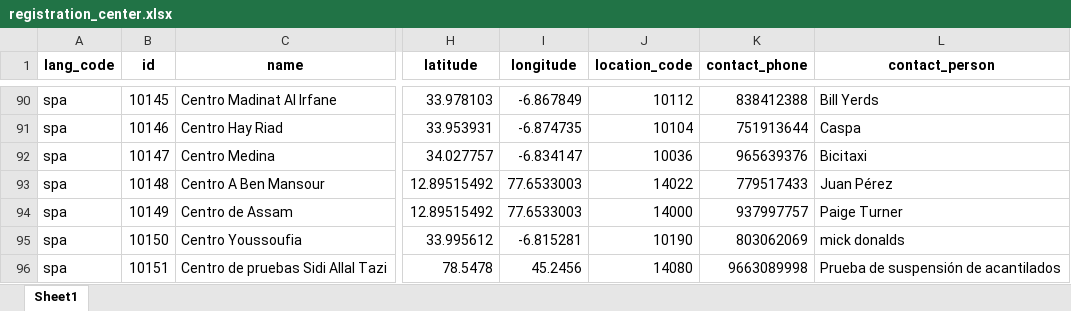
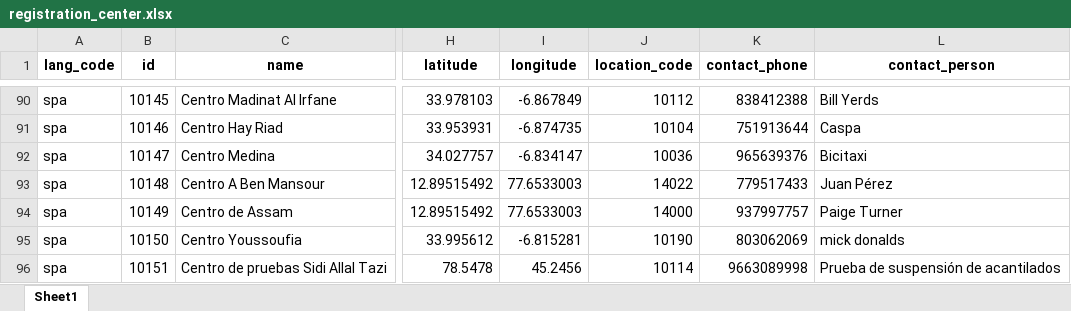
Before and after one commit to mosip/mosip-data, an Excel workbook: mosip_master/xlsx/registration_center.xlsx, sheet Sheet1, drawn as a sheet; only a part is shown, gaps mark what is left out; values as stored, in another font and other column widths than the file's, no borders; the diff names each change by its address in the sheet, - before the commit and + after, or states it on an @@ line.

Commit message:
updated Registration center for spanish language.
Signed-off-by: kameshsr <kameshsr1338@gmail.com>

```diff
--- a/mosip_master/xlsx/registration_center.xlsx (sheet Sheet1)
+++ b/mosip_master/xlsx/registration_center.xlsx (sheet Sheet1)
-J96 (location_code): 14080
+J96 (location_code): 10114
```
